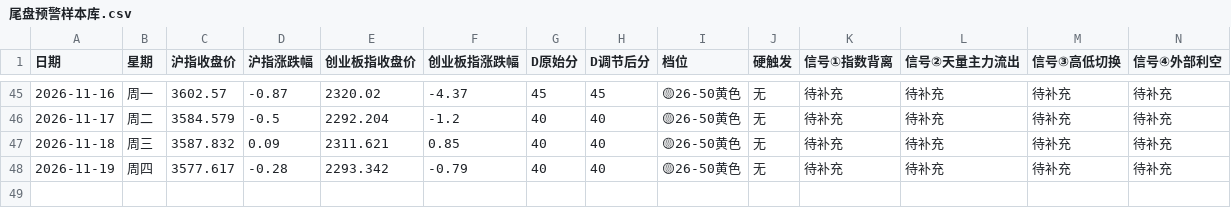
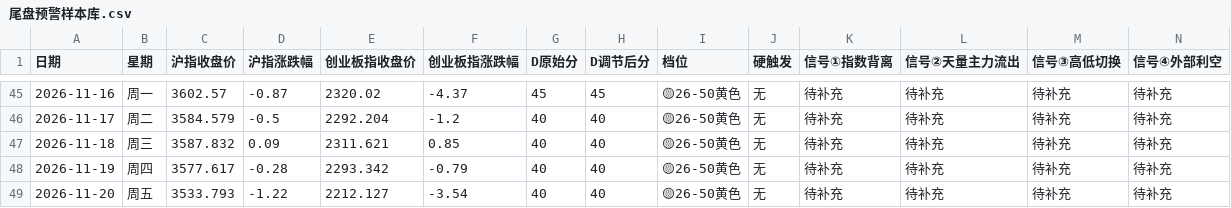
Before and after one commit to tjwdssmc/a-share-daily-push, a CSV file: 尾盘预警样本库.csv, drawn as a sheet; only a part is shown, gaps mark what is left out; rows hold the shown columns only; the diff names each change by its address in the sheet, - before the commit and + after, or states it on an @@ line.

```diff
--- a/尾盘预警样本库.csv
+++ b/尾盘预警样本库.csv
+row 49: 2026-11-20 | 周五 | 3533.793 | -1.22 | 2212.127 | -3.54 | 40 | 40 | 🟡26-50黄色 | 无 | 待补充 | 待补充 | 待补充 | 待补充
```
